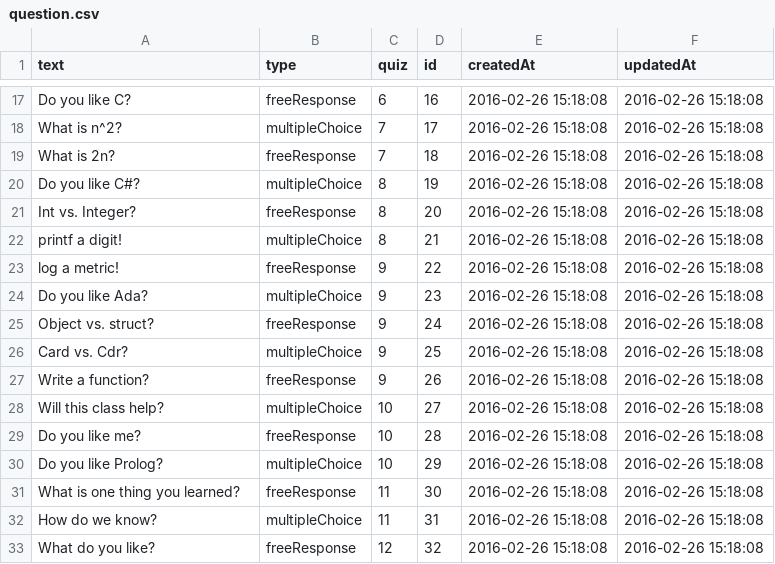
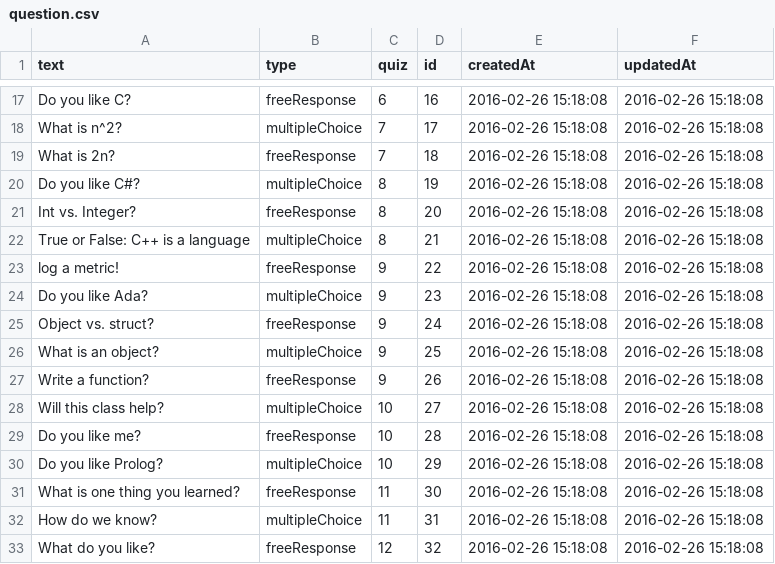
Before and after one commit to yungsnug/Quizzly, a CSV file: db/question.csv, drawn as a sheet; only a part is shown, gaps mark what is left out.

```diff
--- a/db/question.csv
+++ b/db/question.csv
@@ -21,3 +21,3 @@ Do you like C#?,multipleChoice,8,19,2016-02-26 15:18:08,2016-02-26 15:18:08
 Int vs. Integer?,freeResponse,8,20,2016-02-26 15:18:08,2016-02-26 15:18:08
-printf a digit!,multipleChoice,8,21,2016-02-26 15:18:08,2016-02-26 15:18:08
+True or False: C++ is a language,multipleChoice,8,21,2016-02-26 15:18:08,2016-02-26 15:18:08
 log a metric!,freeResponse,9,22,2016-02-26 15:18:08,2016-02-26 15:18:08
@@ -25,3 +25,3 @@ Do you like Ada?,multipleChoice,9,23,2016-02-26 15:18:08,2016-02-26 15:18:08
 Object vs. struct?,freeResponse,9,24,2016-02-26 15:18:08,2016-02-26 15:18:08
-Card vs. Cdr?,multipleChoice,9,25,2016-02-26 15:18:08,2016-02-26 15:18:08
+What is an object?,multipleChoice,9,25,2016-02-26 15:18:08,2016-02-26 15:18:08
 Write a function?,freeResponse,9,26,2016-02-26 15:18:08,2016-02-26 15:18:08
```
Also changed, not shown: db/student.csv, 6 other files.
